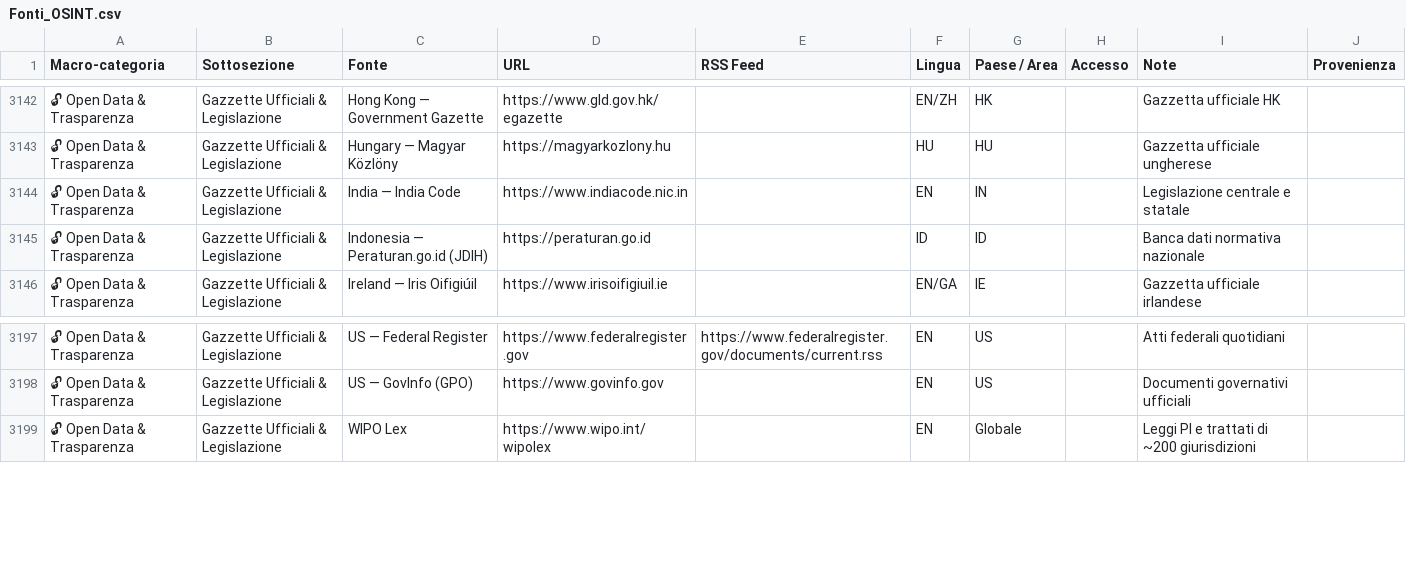
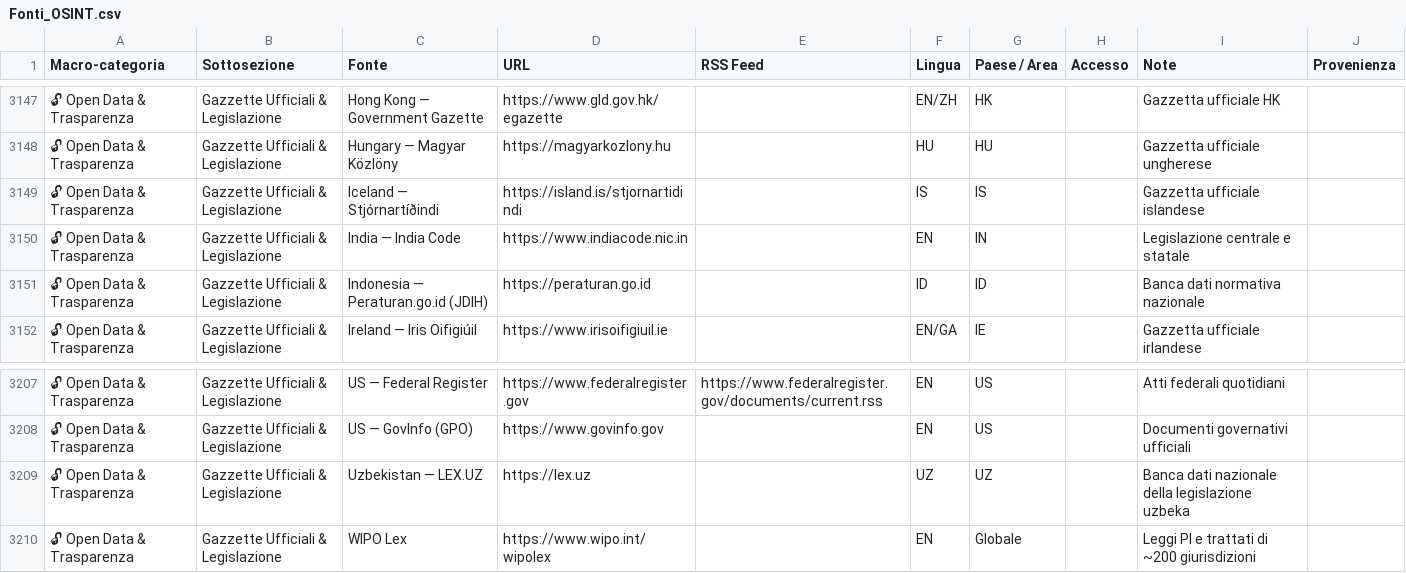
Before and after one commit to Leapfrog-LSA/osint-sources-disinfo-watchlist, a CSV file: Fonti_OSINT.csv, drawn as a sheet; only a part is shown, gaps mark what is left out; the diff covers the shown part only; the diff names each change by its address in the sheet, - before the commit and + after, or states it on an @@ line.

```diff
--- a/Fonti_OSINT.csv
+++ b/Fonti_OSINT.csv
+row 3149: 🔓 Open Data & Trasparenza | Gazzette Ufficiali & Legislazione | Iceland — Stjórnartíðindi | https://island.is/stjornartidindi |  | IS | IS |  | Gazzetta ufficiale islandese
+row 3209: 🔓 Open Data & Trasparenza | Gazzette Ufficiali & Legislazione | Uzbekistan — LEX.UZ | https://lex.uz |  | UZ | UZ |  | Banca dati nazionale della legislazione uzbeka
```
Also changed, not shown: 9 added rows and 2 edited cells elsewhere in this file, 2 other files.
